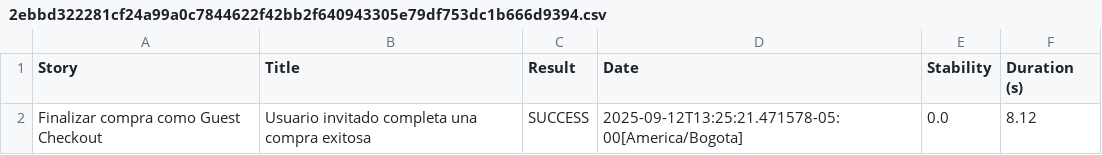
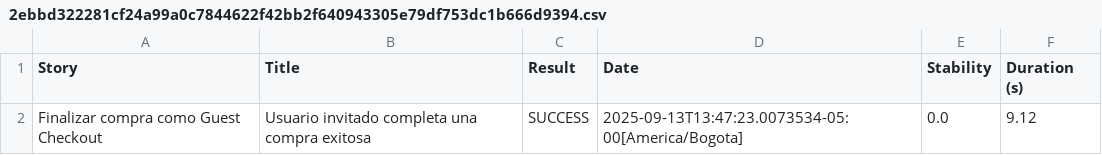
Before and after one commit to henaojua/PruebaAutomatizacionSelenium, a CSV file: target/site/serenity/2ebbd322281cf24a99a0c7844622f42bb2f640943305e79df753dc1b666d9394.csv, drawn as a sheet.

```diff
--- a/target/site/serenity/2ebbd322281cf24a99a0c7844622f42bb2f640943305e79df753dc1b666d9394.csv
+++ b/target/site/serenity/2ebbd322281cf24a99a0c7844622f42bb2f640943305e79df753dc1b666d9394.csv
@@ -1,2 +1,2 @@
 "Story","Title","Result","Date","Stability","Duration (s)"
-"Finalizar compra como Guest Checkout","Usuario invitado completa una compra exitosa","SUCCESS","2025-09-12T13:25:21.471578-05:00[America/Bogota]","0.0","8.12"
+"Finalizar compra como Guest Checkout","Usuario invitado completa una compra exitosa","SUCCESS","2025-09-13T13:47:23.0073534-05:00[America/Bogota]","0.0","9.12"
```
Also changed, not shown: target/site/serenity/6c5512236937b92cd7a296b24edb966c2bd94be46b8910f8b129a42d6150eb25.csv, target/site/serenity/7c8f5a4d59ff81e7bb3bbdf2d567d027413b65d79054ec67ed209fe138b31ce4.csv, 27 other files.
